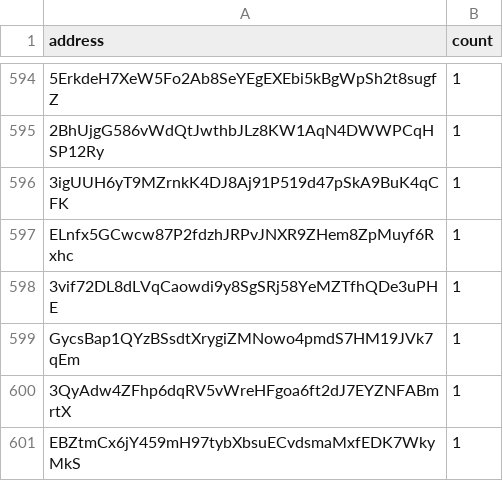
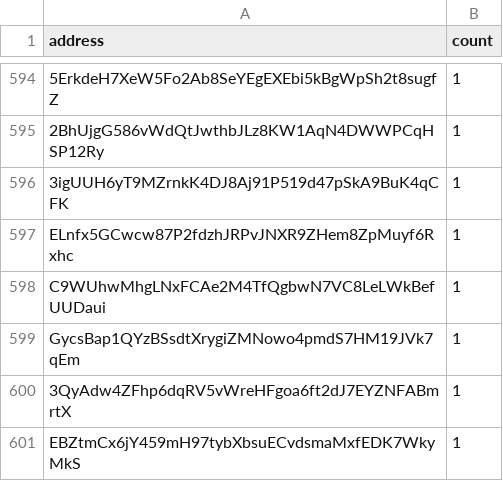
Before and after one commit to QuekzDev/snapshot, a CSV file: snapshot_legacy.csv, drawn as a sheet; only a part is shown, gaps mark what is left out; the diff names each change by its address in the sheet, - before the commit and + after, or states it on an @@ line.

```diff
--- a/snapshot_legacy.csv
+++ b/snapshot_legacy.csv
-A598 (address): 3vif72DL8dLVqCaowdi9y8SgSRj58YeMZTfhQDe3uPHE
+A598 (address): C9WUhwMhgLNxFCAe2M4TfQgbwN7VC8LeLWkBefUUDaui
```
